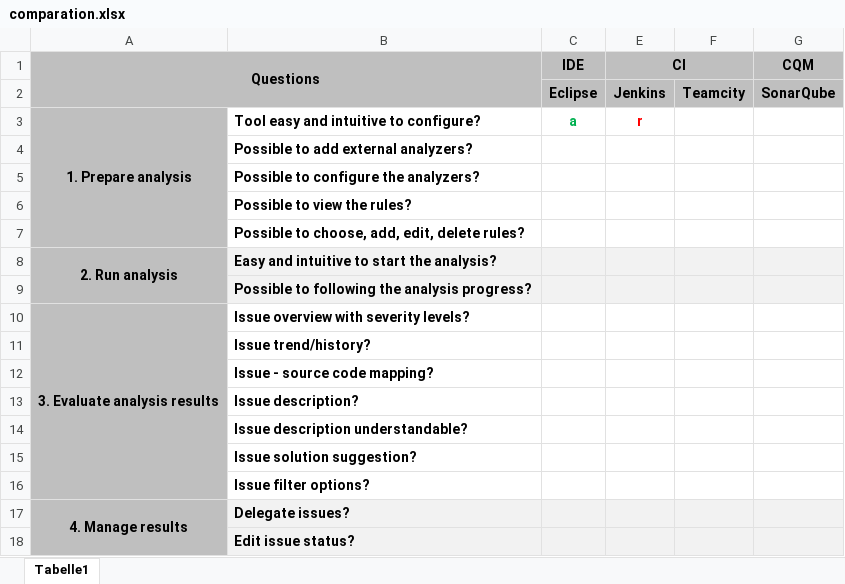
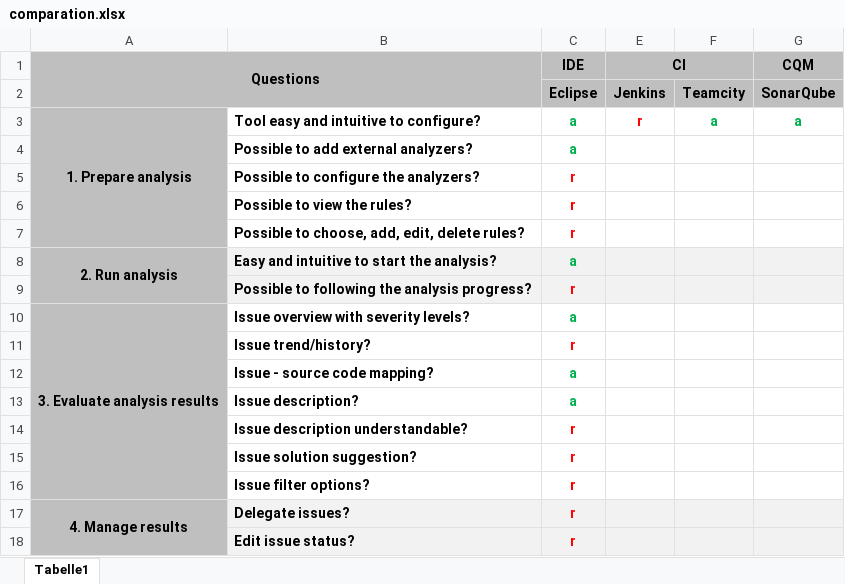
Before and after one commit to hzulfiqar/SecSoftDev, an Excel workbook: comparation.xlsx, sheet Tabelle1, drawn as a sheet; values as stored, in another font and other column widths than the file's, no borders; the diff names each change by its address in the sheet, - before the commit and + after, or states it on an @@ line.

Commit message:
- added hamzas evaluation

```diff
--- a/comparation.xlsx (sheet Tabelle1)
+++ b/comparation.xlsx (sheet Tabelle1)
-F3: (empty)
+F3: a
-G3 (CQM): (empty)
+G3 (CQM): a
-C4 (IDE): (empty)
+C4 (IDE): a
-C5:C7 (IDE): (empty)
+C5:C7 (IDE): r
-C8 (IDE): (empty)
+C8 (IDE): a
-C9 (IDE): (empty)
+C9 (IDE): r
-C10 (IDE): (empty)
+C10 (IDE): a
-C11 (IDE): (empty)
+C11 (IDE): r
-C12:C13 (IDE): (empty)
+C12:C13 (IDE): a
-C14:C18 (IDE): (empty)
+C14:C18 (IDE): r
```
